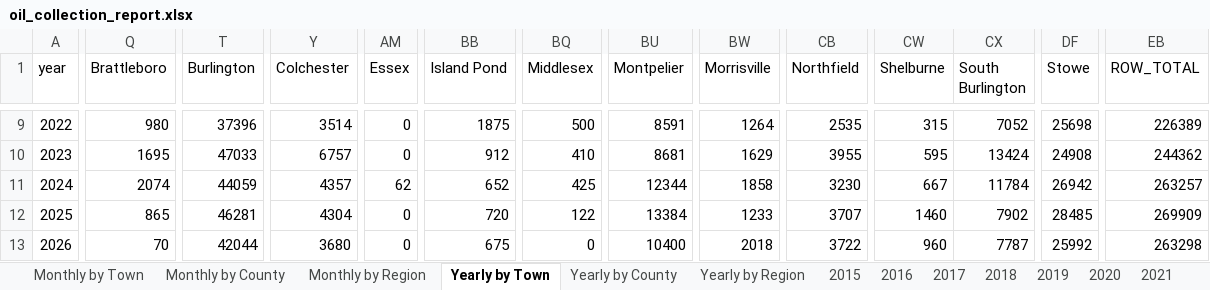
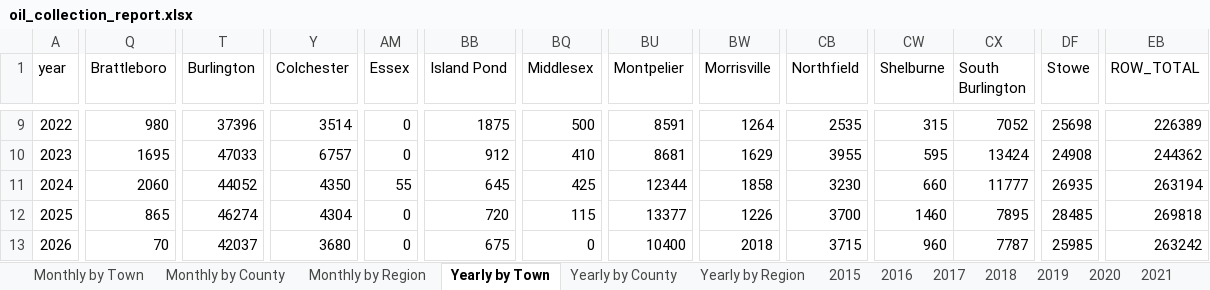
Before and after one commit to burnssargent-eng/blackbear_dashboard, an Excel workbook: oil_collection_report.xlsx, sheet Yearly by Town, drawn as a sheet; only a part is shown, gaps mark what is left out; values as stored, in another font and other column widths than the file's, no borders; the diff covers the shown part only; the diff names each change by its address in the sheet, - before the commit and + after, or states it on an @@ line.

```diff
--- a/oil_collection_report.xlsx (sheet Yearly by Town)
+++ b/oil_collection_report.xlsx (sheet Yearly by Town)
-Q11 (Brattleboro): 2074
+Q11 (Brattleboro): 2060
-T11 (Burlington): 44059
+T11 (Burlington): 44052
-Y11 (Colchester): 4357
+Y11 (Colchester): 4350
-AM11 (Essex): 62
+AM11 (Essex): 55
-BB11 (Island Pond): 652
+BB11 (Island Pond): 645
-CW11 (Shelburne): 667
+CW11 (Shelburne): 660
-CX11 (South Burlington): 11784
+CX11 (South Burlington): 11777
-DF11 (Stowe): 26942
+DF11 (Stowe): 26935
-EB11 (ROW_TOTAL): 263257
+EB11 (ROW_TOTAL): 263194
-T12 (Burlington): 46281
+T12 (Burlington): 46274
-BQ12 (Middlesex): 122
+BQ12 (Middlesex): 115
-BU12 (Montpelier): 13384
+BU12 (Montpelier): 13377
-BW12 (Morrisville): 1233
+BW12 (Morrisville): 1226
-CB12 (Northfield): 3707
+CB12 (Northfield): 3700
-CX12 (South Burlington): 7902
+CX12 (South Burlington): 7895
-EB12 (ROW_TOTAL): 269909
+EB12 (ROW_TOTAL): 269818
-T13 (Burlington): 42044
+T13 (Burlington): 42037
-CB13 (Northfield): 3722
+CB13 (Northfield): 3715
-DF13 (Stowe): 25992
+DF13 (Stowe): 25985
-EB13 (ROW_TOTAL): 263298
+EB13 (ROW_TOTAL): 263242
```
Also changed, not shown: 35 edited cells elsewhere in this sheet, sheet Monthly by Town, sheet Monthly by Region, sheet Monthly by County, sheet Yearly by Region, sheet Yearly by County, sheet 2025, 15 more sheets, 23 other files.
